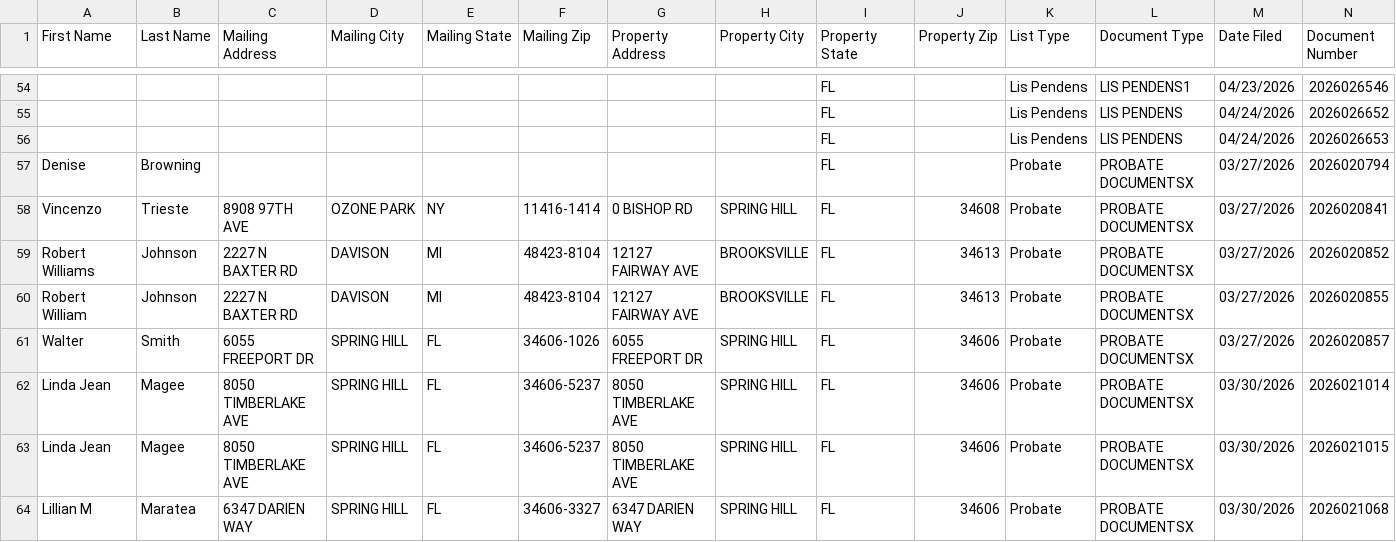
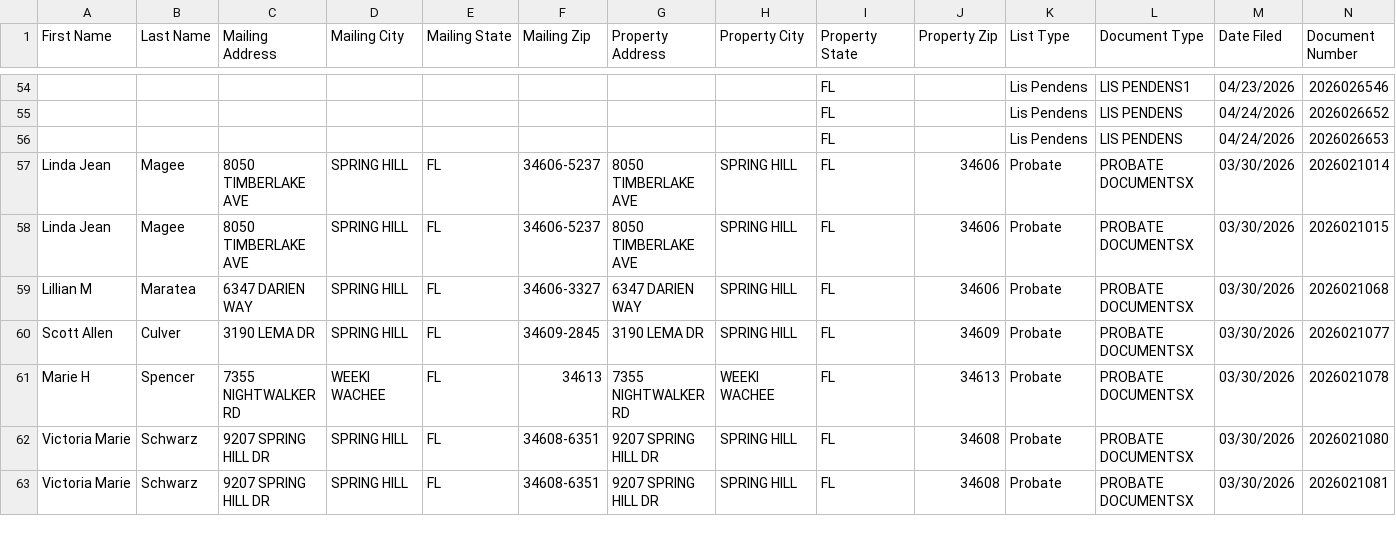
Before and after one commit to davidgunz13/hernando-lead-scraper, a CSV file: dashboard/datasift_export.csv, drawn as a sheet; only a part is shown, gaps mark what is left out; the shorter side is filled out with more unchanged rows; rows hold the shown columns only; the diff names each change by its address in the sheet, - before the commit and + after, or states it on an @@ line.

```diff
--- a/dashboard/datasift_export.csv
+++ b/dashboard/datasift_export.csv
-row 57: Denise | Browning |  |  |  |  |  |  | FL |  | Probate | PROBATE DOCUMENTSX | 03/27/2026 | 2026020794
-row 58: Vincenzo | Trieste | 8908 97TH AVE | OZONE PARK | NY | 11416-1414 | 0 BISHOP RD | SPRING HILL | FL | 34608 | Probate | PROBATE DOCUMENTSX | 03/27/2026 | 2026020841
-row 59: Robert Williams | Johnson | 2227 N BAXTER RD | DAVISON | MI | 48423-8104 | 12127 FAIRWAY AVE | BROOKSVILLE | FL | 34613 | Probate | PROBATE DOCUMENTSX | 03/27/2026 | 2026020852
-row 60: Robert William | Johnson | 2227 N BAXTER RD | DAVISON | MI | 48423-8104 | 12127 FAIRWAY AVE | BROOKSVILLE | FL | 34613 | Probate | PROBATE DOCUMENTSX | 03/27/2026 | 2026020855
-row 61: Walter | Smith | 6055 FREEPORT DR | SPRING HILL | FL | 34606-1026 | 6055 FREEPORT DR | SPRING HILL | FL | 34606 | Probate | PROBATE DOCUMENTSX | 03/27/2026 | 2026020857
```
Also changed, not shown: data/datasift_export.csv, 2 other files.
